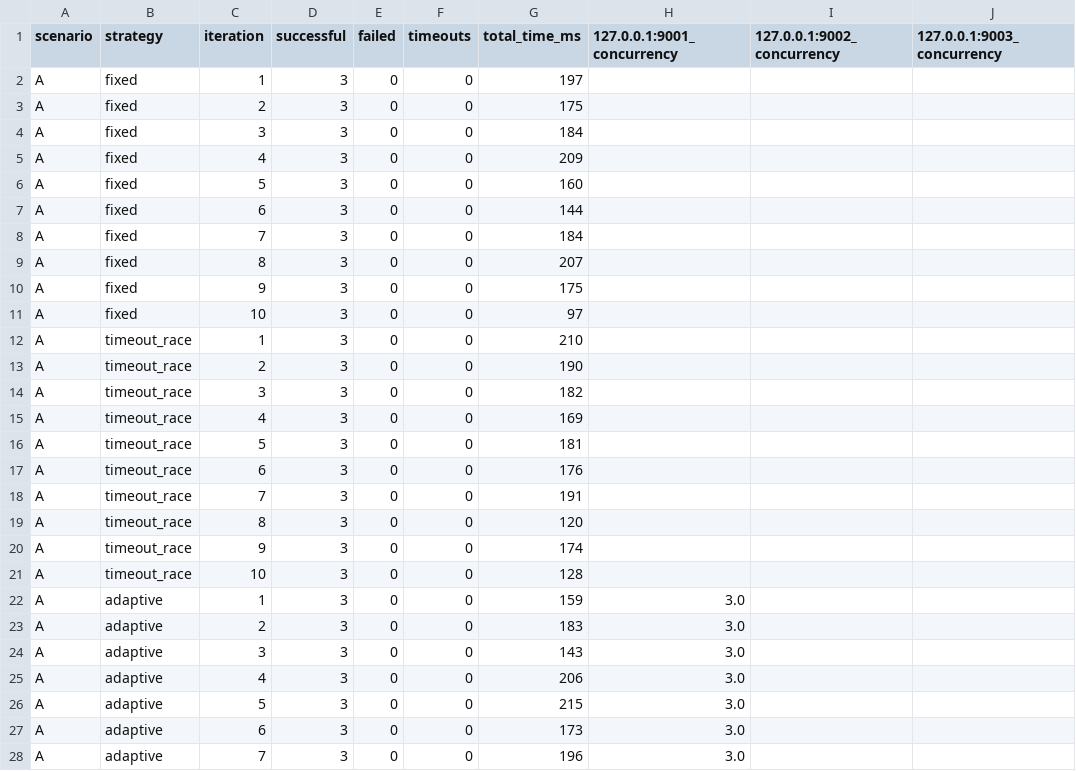
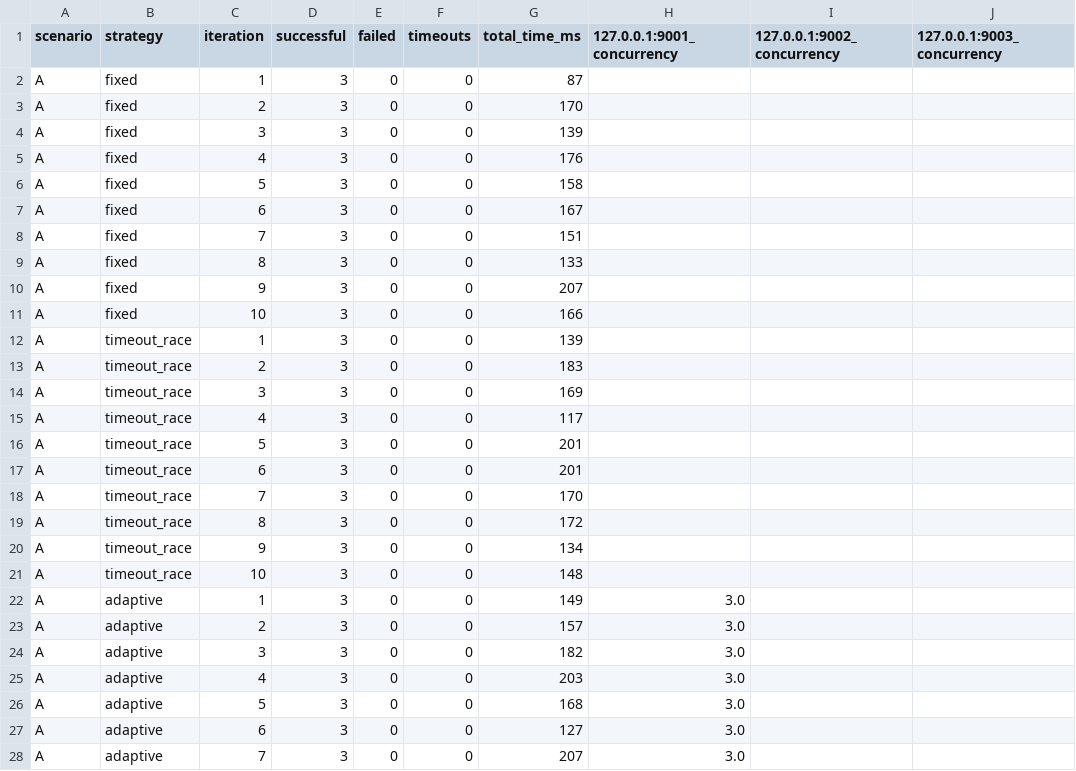
Before and after one commit to Dima-Zavr/paral_lr5, a CSV file: reports/report.csv, drawn as a sheet; only a part is shown; the diff covers the shown part only.

```diff
--- a/reports/report.csv
+++ b/reports/report.csv
@@ -1,28 +1,28 @@
 scenario,strategy,iteration,successful,failed,timeouts,total_time_ms,127.0.0.1:9001_concurrency,127.0.0.1:9002_concurrency,127.0.0.1:9003_concurrency
-A,fixed,1,3,0,0,197,,,
-A,fixed,2,3,0,0,175,,,
-A,fixed,3,3,0,0,184,,,
-A,fixed,4,3,0,0,209,,,
-A,fixed,5,3,0,0,160,,,
-A,fixed,6,3,0,0,144,,,
-A,fixed,7,3,0,0,184,,,
-A,fixed,8,3,0,0,207,,,
-A,fixed,9,3,0,0,175,,,
-A,fixed,10,3,0,0,97,,,
-A,timeout_race,1,3,0,0,210,,,
-A,timeout_race,2,3,0,0,190,,,
-A,timeout_race,3,3,0,0,182,,,
-A,timeout_race,4,3,0,0,169,,,
-A,timeout_race,5,3,0,0,181,,,
-A,timeout_race,6,3,0,0,176,,,
-A,timeout_race,7,3,0,0,191,,,
-A,timeout_race,8,3,0,0,120,,,
-A,timeout_race,9,3,0,0,174,,,
-A,timeout_race,10,3,0,0,128,,,
-A,adaptive,1,3,0,0,159,3.0,,
-A,adaptive,2,3,0,0,183,3.0,,
-A,adaptive,3,3,0,0,143,3.0,,
-A,adaptive,4,3,0,0,206,3.0,,
-A,adaptive,5,3,0,0,215,3.0,,
-A,adaptive,6,3,0,0,173,3.0,,
-A,adaptive,7,3,0,0,196,3.0,,
+A,fixed,1,3,0,0,87,,,
+A,fixed,2,3,0,0,170,,,
+A,fixed,3,3,0,0,139,,,
+A,fixed,4,3,0,0,176,,,
+A,fixed,5,3,0,0,158,,,
+A,fixed,6,3,0,0,167,,,
+A,fixed,7,3,0,0,151,,,
+A,fixed,8,3,0,0,133,,,
+A,fixed,9,3,0,0,207,,,
+A,fixed,10,3,0,0,166,,,
+A,timeout_race,1,3,0,0,139,,,
+A,timeout_race,2,3,0,0,183,,,
+A,timeout_race,3,3,0,0,169,,,
+A,timeout_race,4,3,0,0,117,,,
+A,timeout_race,5,3,0,0,201,,,
+A,timeout_race,6,3,0,0,201,,,
+A,timeout_race,7,3,0,0,170,,,
+A,timeout_race,8,3,0,0,172,,,
+A,timeout_race,9,3,0,0,134,,,
+A,timeout_race,10,3,0,0,148,,,
+A,adaptive,1,3,0,0,149,3.0,,
+A,adaptive,2,3,0,0,157,3.0,,
+A,adaptive,3,3,0,0,182,3.0,,
+A,adaptive,4,3,0,0,203,3.0,,
+A,adaptive,5,3,0,0,168,3.0,,
+A,adaptive,6,3,0,0,127,3.0,,
+A,adaptive,7,3,0,0,207,3.0,,
```
Also changed, not shown: 3 added rows, 3 removed rows and 99 edited cells elsewhere in this file, 2 other files.
